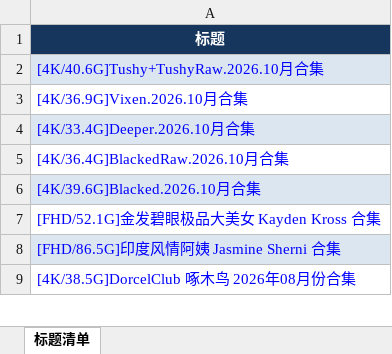
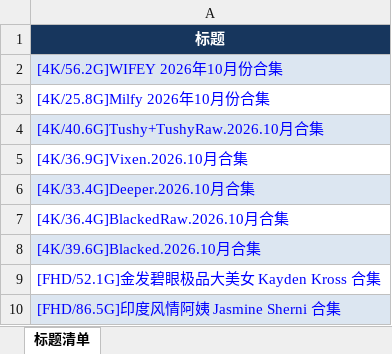
Before and after one commit to yyyukiii/t66y-rss, an Excel workbook: data/欧美原创区/欧美原创区_titles.xlsx, sheet 标题清单, drawn as a sheet; only a part is shown; the shorter side is filled out with more unchanged rows; values as stored, in another font and other column widths than the file's, no borders; the diff names each change by its address in the sheet, - before the commit and + after, or states it on an @@ line.

```diff
--- a/data/欧美原创区/欧美原创区_titles.xlsx (sheet 标题清单)
+++ b/data/欧美原创区/欧美原创区_titles.xlsx (sheet 标题清单)
+row 2: [4K/56.2G]WIFEY 2026年10月份合集
+row 3: [4K/25.8G]Milfy 2026年10月份合集
```
Also changed, not shown: data/AI破解原创区/AI破解原创区_titles.xlsx, data/亚洲无码原创区/亚洲无码原创区_titles.xlsx, 11 other files.
